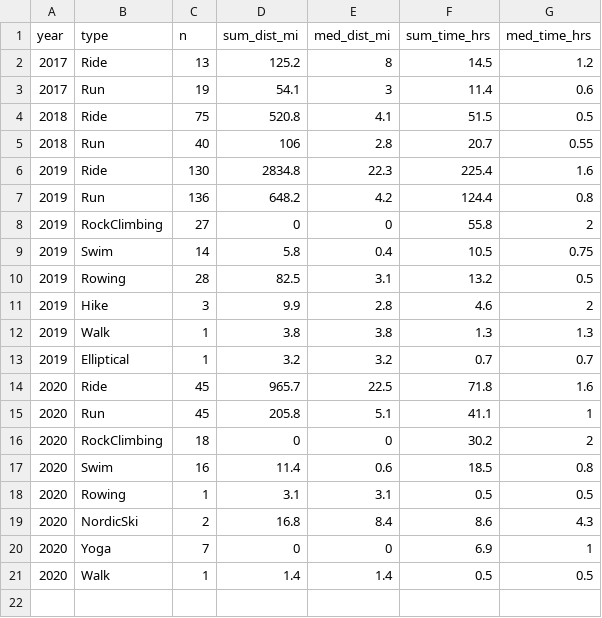
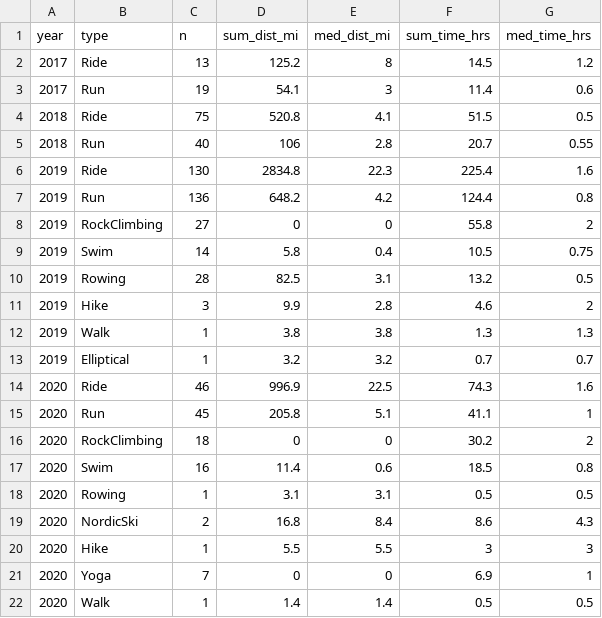
Before and after one commit to kelly-sovacool/strava, a CSV file: data/processed/summary.csv, drawn as a sheet.

```diff
--- a/data/processed/summary.csv
+++ b/data/processed/summary.csv
@@ -13,3 +13,3 @@ year,type,n,sum_dist_mi,med_dist_mi,sum_time_hrs,med_time_hrs
 2019,Elliptical,1,3.2,3.2,0.7,0.7
-2020,Ride,45,965.7,22.5,71.8,1.6
+2020,Ride,46,996.9,22.5,74.3,1.6
 2020,Run,45,205.8,5.1,41.1,1
@@ -19,2 +19,3 @@ year,type,n,sum_dist_mi,med_dist_mi,sum_time_hrs,med_time_hrs
 2020,NordicSki,2,16.8,8.4,8.6,4.3
+2020,Hike,1,5.5,5.5,3,3
 2020,Yoga,7,0,0,6.9,1
```
Also changed, not shown: data/processed/activities.csv, data/raw/activities.csv, 31 other files.
